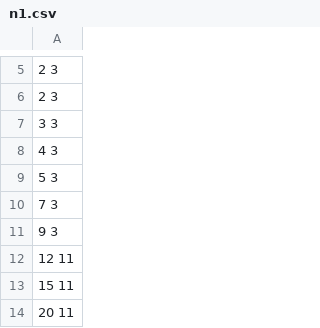
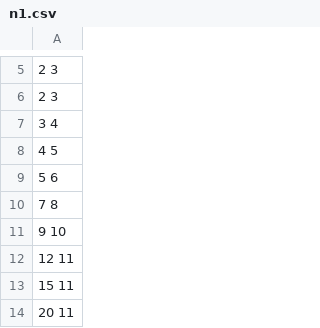
Before and after one commit to Jovvik/methopt-lab, a CSV file: report/lab2/data/conjugate/n1.csv, drawn as a sheet; only a part is shown, gaps mark what is left out; the diff names each change by its address in the sheet, - before the commit and + after, or states it on an @@ line.

```diff
--- a/report/lab2/data/conjugate/n1.csv
+++ b/report/lab2/data/conjugate/n1.csv
-A7: 3 3
+A7: 3 4
-A8: 4 3
+A8: 4 5
-A9: 5 3
+A9: 5 6
-A10: 7 3
+A10: 7 8
-A11: 9 3
+A11: 9 10
```
Also changed, not shown: report/lab2/data/conjugate/n2.csv, report/lab2/data/conjugate/n3.csv, 8 other files.
